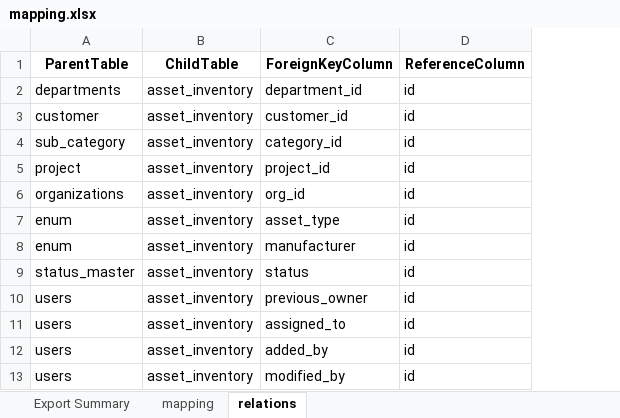
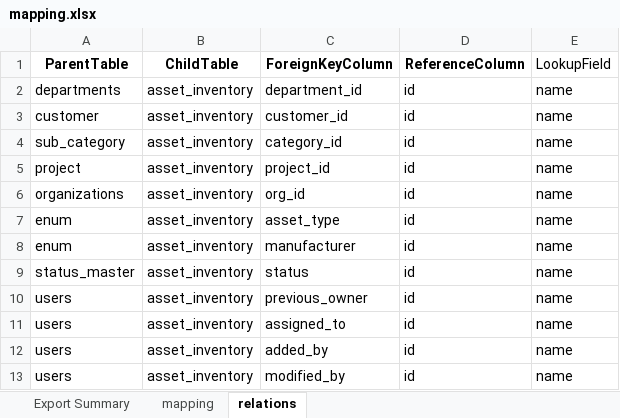
Before and after one commit to rahulsahani-wmp/TSUITE-import-script, an Excel workbook: mapping.xlsx, sheet relations, drawn as a sheet; values as stored, in another font and other column widths than the file's, no borders; the diff names each change by its address in the sheet, - before the commit and + after, or states it on an @@ line.

Commit message:
resolved the issue of mapping

```diff
--- a/mapping.xlsx (sheet relations)
+++ b/mapping.xlsx (sheet relations)
+column E (LookupField), rows 2-13: all name
```
Also changed, not shown: 3 other files.
